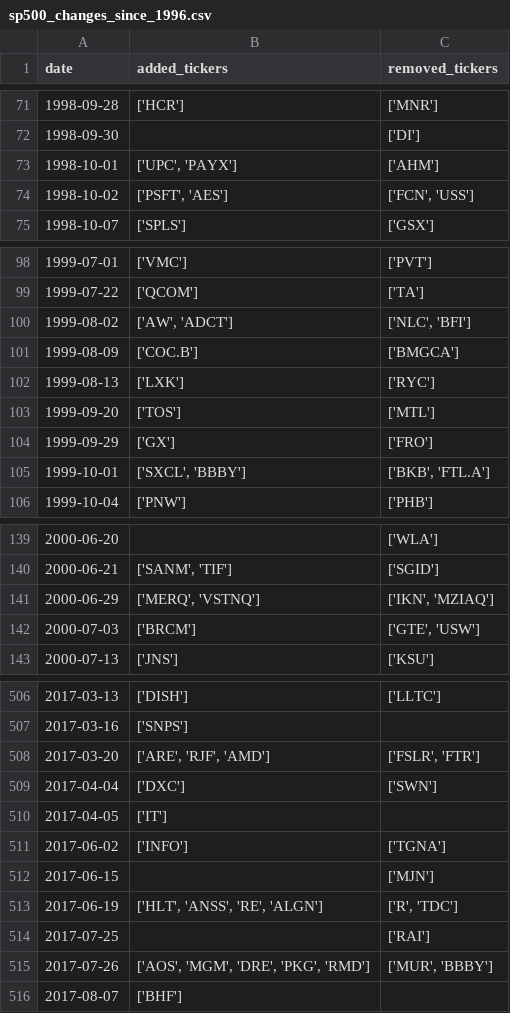
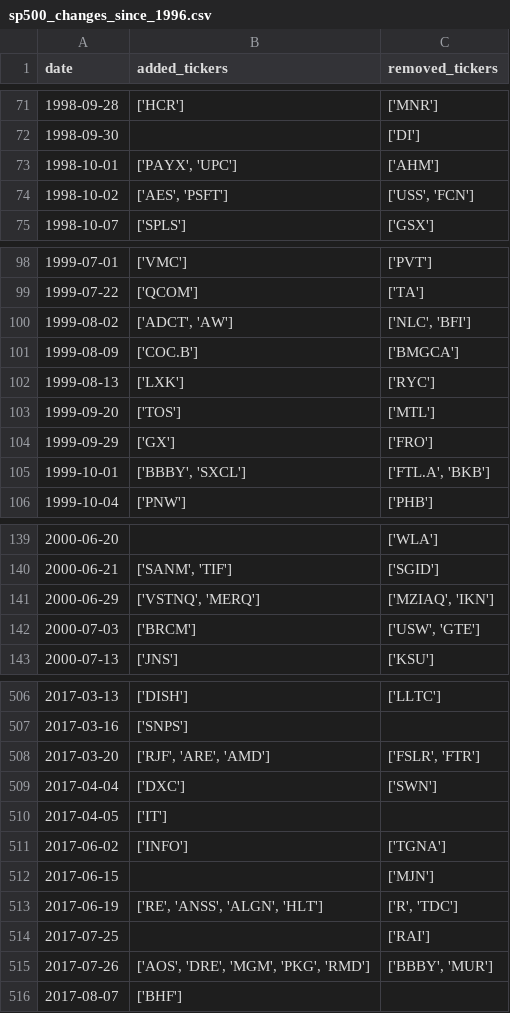
Before and after one commit to chinobing/historical_sp500_constituents, a CSV file: sp500_changes_since_1996.csv, drawn as a sheet; only a part is shown, gaps mark what is left out; the diff covers the shown part only.

```diff
--- a/sp500_changes_since_1996.csv
+++ b/sp500_changes_since_1996.csv
@@ -72,4 +72,4 @@ date,added_tickers,removed_tickers
 1998-09-30,,['DI']
-1998-10-01,"['UPC', 'PAYX']",['AHM']
-1998-10-02,"['PSFT', 'AES']","['FCN', 'USS']"
+1998-10-01,"['PAYX', 'UPC']",['AHM']
+1998-10-02,"['AES', 'PSFT']","['USS', 'FCN']"
 1998-10-07,['SPLS'],['GSX']
@@ -99,3 +99,3 @@ date,added_tickers,removed_tickers
 1999-07-22,['QCOM'],['TA']
-1999-08-02,"['AW', 'ADCT']","['NLC', 'BFI']"
+1999-08-02,"['ADCT', 'AW']","['NLC', 'BFI']"
 1999-08-09,['COC.B'],['BMGCA']
@@ -104,3 +104,3 @@ date,added_tickers,removed_tickers
 1999-09-29,['GX'],['FRO']
-1999-10-01,"['SXCL', 'BBBY']","['BKB', 'FTL.A']"
+1999-10-01,"['BBBY', 'SXCL']","['FTL.A', 'BKB']"
 1999-10-04,['PNW'],['PHB']
@@ -140,4 +140,4 @@ date,added_tickers,removed_tickers
 2000-06-21,"['SANM', 'TIF']",['SGID']
-2000-06-29,"['MERQ', 'VSTNQ']","['IKN', 'MZIAQ']"
-2000-07-03,['BRCM'],"['GTE', 'USW']"
+2000-06-29,"['VSTNQ', 'MERQ']","['MZIAQ', 'IKN']"
+2000-07-03,['BRCM'],"['USW', 'GTE']"
 2000-07-13,['JNS'],['KSU']
@@ -507,3 +507,3 @@ date,added_tickers,removed_tickers
 2017-03-16,['SNPS'],
-2017-03-20,"['ARE', 'RJF', 'AMD']","['FSLR', 'FTR']"
+2017-03-20,"['RJF', 'ARE', 'AMD']","['FSLR', 'FTR']"
 2017-04-04,['DXC'],['SWN']
@@ -512,5 +512,5 @@ date,added_tickers,removed_tickers
 2017-06-15,,['MJN']
-2017-06-19,"['HLT', 'ANSS', 'RE', 'ALGN']","['R', 'TDC']"
+2017-06-19,"['RE', 'ANSS', 'ALGN', 'HLT']","['R', 'TDC']"
 2017-07-25,,['RAI']
-2017-07-26,"['AOS', 'MGM', 'DRE', 'PKG', 'RMD']","['MUR', 'BBBY']"
+2017-07-26,"['AOS', 'DRE', 'MGM', 'PKG', 'RMD']","['BBBY', 'MUR']"
 2017-08-07,['BHF'],
```
Also changed, not shown: 106 edited cells elsewhere in this file, sp500_constituents.csv, 1 other file.
